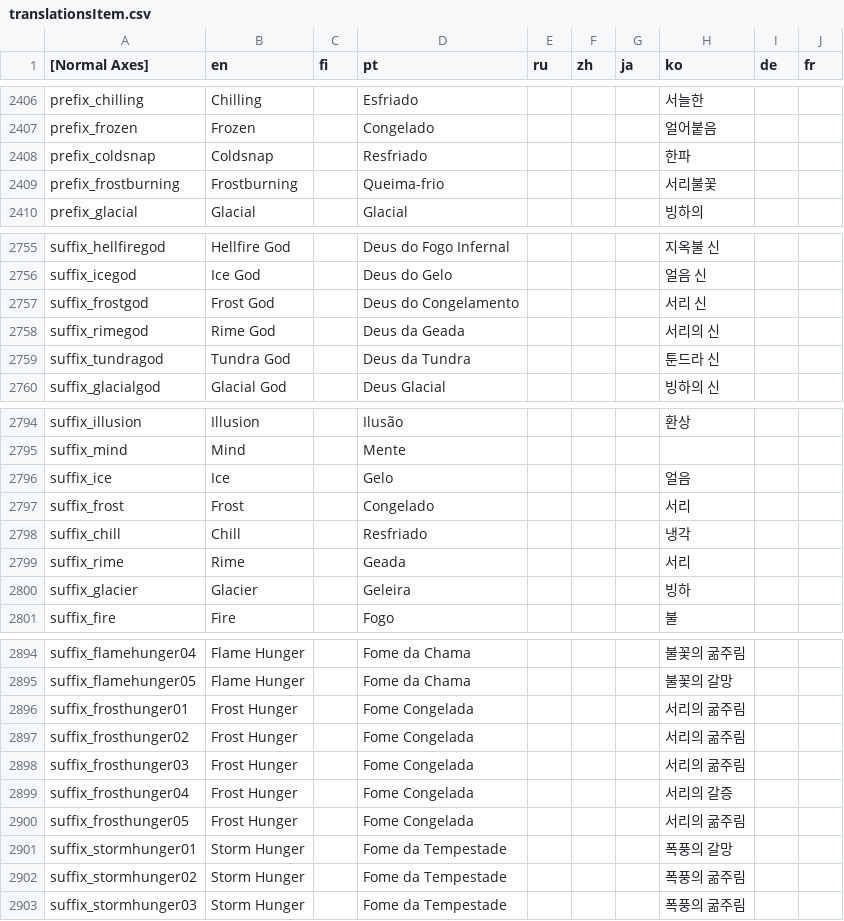
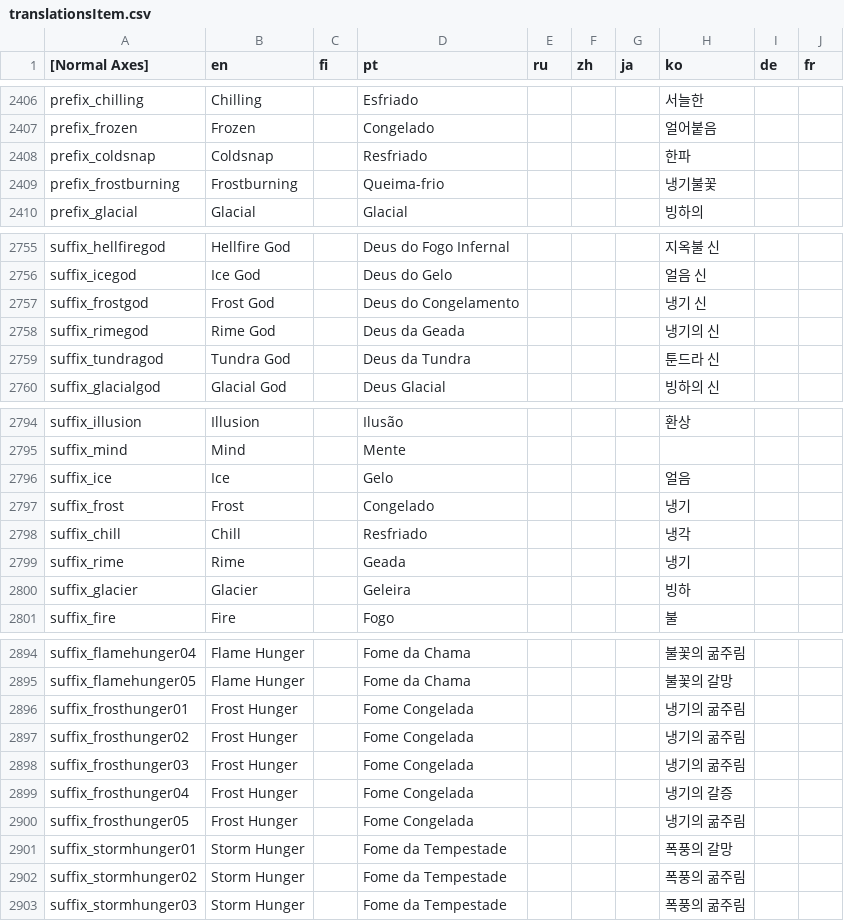
Before and after one commit to dkqjrm/herosiege-kr, a CSV file: bin/translationsItem.csv, drawn as a sheet; only a part is shown, gaps mark what is left out.

```diff
--- a/bin/translationsItem.csv
+++ b/bin/translationsItem.csv
@@ -2408,3 +2408,3 @@ prefix_frozen|Frozen||Congelado||||얼어붙음||
 prefix_coldsnap|Coldsnap||Resfriado||||한파||
-prefix_frostburning|Frostburning||Queima-frio||||서리불꽃||
+prefix_frostburning|Frostburning||Queima-frio||||냉기불꽃||
 prefix_glacial|Glacial||Glacial||||빙하의||
@@ -2756,4 +2756,4 @@ suffix_hellfiregod|Hellfire God||Deus do Fogo Infernal||||지옥불 신||
 suffix_icegod|Ice God||Deus do Gelo||||얼음 신||
-suffix_frostgod|Frost God||Deus do Congelamento||||서리 신||
-suffix_rimegod|Rime God||Deus da Geada||||서리의 신||
+suffix_frostgod|Frost God||Deus do Congelamento||||냉기 신||
+suffix_rimegod|Rime God||Deus da Geada||||냉기의 신||
 suffix_tundragod|Tundra God||Deus da Tundra||||툰드라 신||
@@ -2796,5 +2796,5 @@ suffix_mind|Mind||Mente||||||
 suffix_ice|Ice||Gelo||||얼음||
-suffix_frost|Frost||Congelado||||서리||
+suffix_frost|Frost||Congelado||||냉기||
 suffix_chill|Chill||Resfriado||||냉각||
-suffix_rime|Rime||Geada||||서리||
+suffix_rime|Rime||Geada||||냉기||
 suffix_glacier|Glacier||Geleira||||빙하||
@@ -2895,7 +2895,7 @@ suffix_flamehunger04|Flame Hunger||Fome da Chama||||불꽃의 굶주림||
 suffix_flamehunger05|Flame Hunger||Fome da Chama||||불꽃의 갈망||
-suffix_frosthunger01|Frost Hunger||Fome Congelada||||서리의 굶주림||
-suffix_frosthunger02|Frost Hunger||Fome Congelada||||서리의 굶주림||
-suffix_frosthunger03|Frost Hunger||Fome Congelada||||서리의 굶주림||
-suffix_frosthunger04|Frost Hunger||Fome Congelada||||서리의 갈증||
-suffix_frosthunger05|Frost Hunger||Fome Congelada||||서리의 굶주림||
+suffix_frosthunger01|Frost Hunger||Fome Congelada||||냉기의 굶주림||
+suffix_frosthunger02|Frost Hunger||Fome Congelada||||냉기의 굶주림||
+suffix_frosthunger03|Frost Hunger||Fome Congelada||||냉기의 굶주림||
+suffix_frosthunger04|Frost Hunger||Fome Congelada||||냉기의 갈증||
+suffix_frosthunger05|Frost Hunger||Fome Congelada||||냉기의 굶주림||
 suffix_stormhunger01|Storm Hunger||Fome da Tempestade||||폭풍의 갈망||
```
Also changed, not shown: bin/translationsEnemy.csv, bin/translationsMain.csv, 5 other files.
